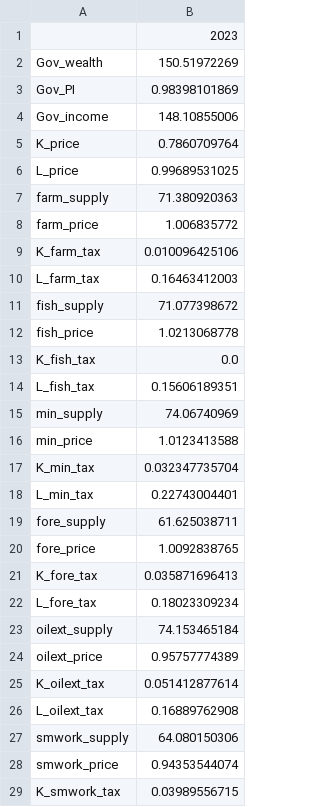
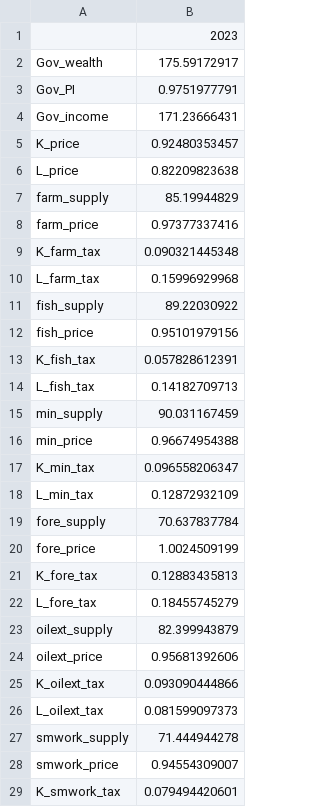
Before and after one commit to konradarchicinski/cge_model_python, a CSV file: Data/solution2023.csv, drawn as a sheet; only a part is shown; the diff covers the shown part only.

```diff
--- a/Data/solution2023.csv
+++ b/Data/solution2023.csv
@@ -1,29 +1,29 @@
 ,2023
-Gov_wealth,150.51972269
-Gov_PI,0.98398101869
-Gov_income,148.10855006
-K_price,0.7860709764
-L_price,0.99689531025
-farm_supply,71.380920363
-farm_price,1.006835772
-K_farm_tax,0.010096425106
-L_farm_tax,0.16463412003
-fish_supply,71.077398672
-fish_price,1.0213068778
-K_fish_tax,0.0
-L_fish_tax,0.15606189351
-min_supply,74.06740969
-min_price,1.0123413588
-K_min_tax,0.032347735704
-L_min_tax,0.22743004401
-fore_supply,61.625038711
-fore_price,1.0092838765
-K_fore_tax,0.035871696413
-L_fore_tax,0.18023309234
-oilext_supply,74.153465184
-oilext_price,0.95757774389
-K_oilext_tax,0.051412877614
-L_oilext_tax,0.16889762908
-smwork_supply,64.080150306
-smwork_price,0.94353544074
-K_smwork_tax,0.03989556715
+Gov_wealth,175.59172917
+Gov_PI,0.9751977791
+Gov_income,171.23666431
+K_price,0.92480353457
+L_price,0.82209823638
+farm_supply,85.19944829
+farm_price,0.97377337416
+K_farm_tax,0.090321445348
+L_farm_tax,0.15996929968
+fish_supply,89.22030922
+fish_price,0.95101979156
+K_fish_tax,0.057828612391
+L_fish_tax,0.14182709713
+min_supply,90.031167459
+min_price,0.96674954388
+K_min_tax,0.096558206347
+L_min_tax,0.12872932109
+fore_supply,70.637837784
+fore_price,1.0024509199
+K_fore_tax,0.12883435813
+L_fore_tax,0.18455745279
+oilext_supply,82.399943879
+oilext_price,0.95681392606
+K_oilext_tax,0.093090444866
+L_oilext_tax,0.081599097373
+smwork_supply,71.444944278
+smwork_price,0.94554309007
+K_smwork_tax,0.079494420601
```
Also changed, not shown: 76 edited cells elsewhere in this file, Data/NN_SAM_2021/consumption_structure.csv, Data/NN_SAM_2022/consumption_structure.csv, 43 other files.
